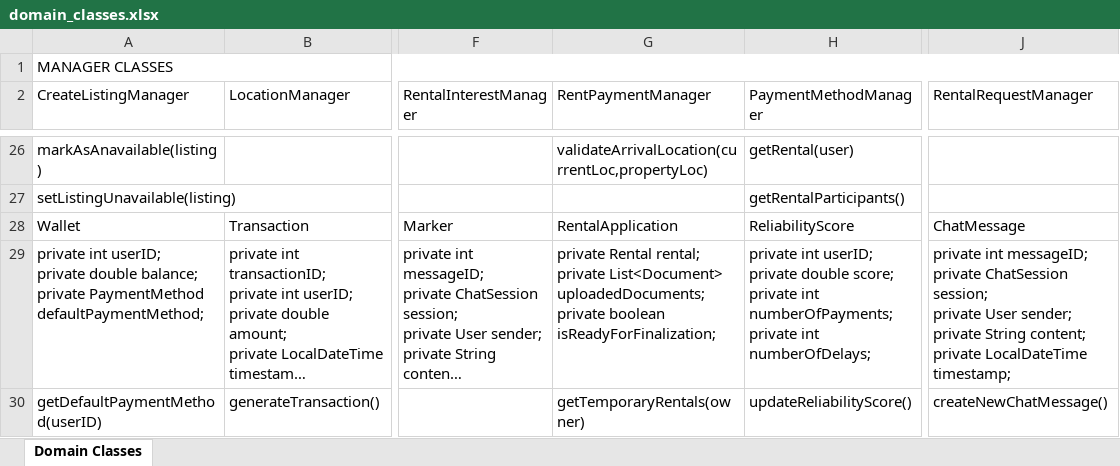
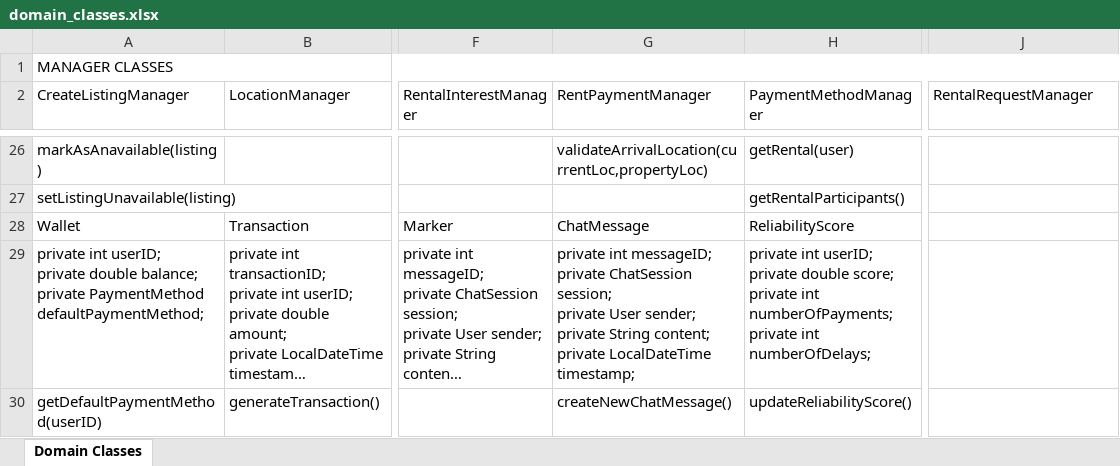
Before and after one commit to evelinastavropoulou/HomeLink, an Excel workbook: Παραδοτέο 4/domain_classes.xlsx, sheet Domain Classes, drawn as a sheet; only a part is shown, gaps mark what is left out; long unchanged cells end in …; values as stored, in another font and other column widths than the file's, no cell formats; ↵ is a line break in a cell; the diff covers the shown part only; the diff names each change by its address in the sheet, - before the commit and + after, or states it on an @@ line.

```diff
--- a/Παραδοτέο 4/domain_classes.xlsx (sheet Domain Classes)
+++ b/Παραδοτέο 4/domain_classes.xlsx (sheet Domain Classes)
-G28 (RentPaymentManager): RentalApplication
+G28 (RentPaymentManager): ChatMessage
-J28 (RentalRequestManager): ChatMessage
+J28 (RentalRequestManager): (empty)
-G29 (RentPaymentManager): private Rental rental; ↵ private List<Document> uploadedDocuments; ↵ private boolean isReadyForFinalization;
+G29 (RentPaymentManager): private int messageID; ↵ private ChatSession session; ↵ private User sender; ↵ private String content; ↵ private LocalDateTime timestamp;
-J29 (RentalRequestManager): private int messageID; ↵ private ChatSession session; ↵ private User sender; ↵ private String content; ↵ private LocalDateTime timestamp;
+J29 (RentalRequestManager): (empty)
-G30 (RentPaymentManager): getTemporaryRentals(owner)
+G30 (RentPaymentManager): createNewChatMessage()
-J30 (RentalRequestManager): createNewChatMessage()
+J30 (RentalRequestManager): (empty)
```
Also changed, not shown: 7 edited cells elsewhere in this sheet, cell formats, 11 other files.
